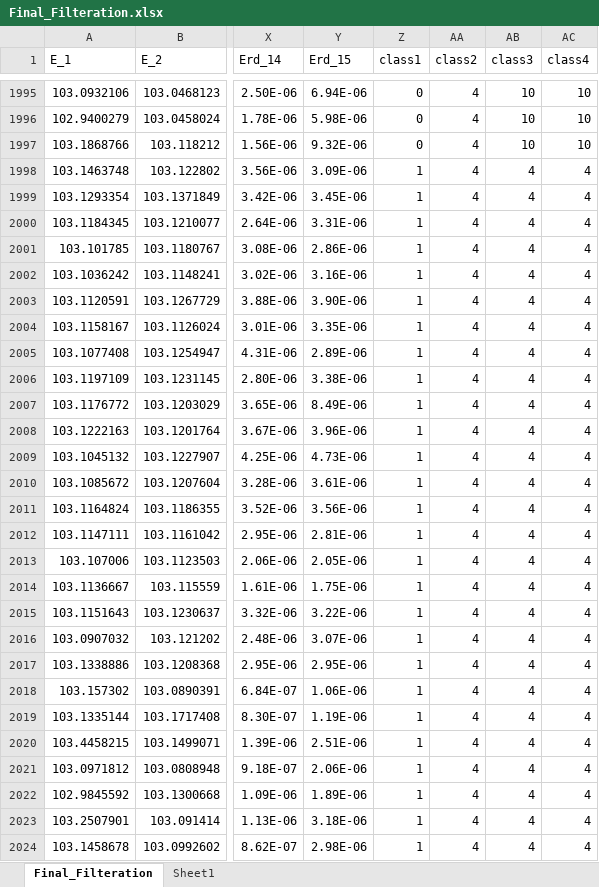
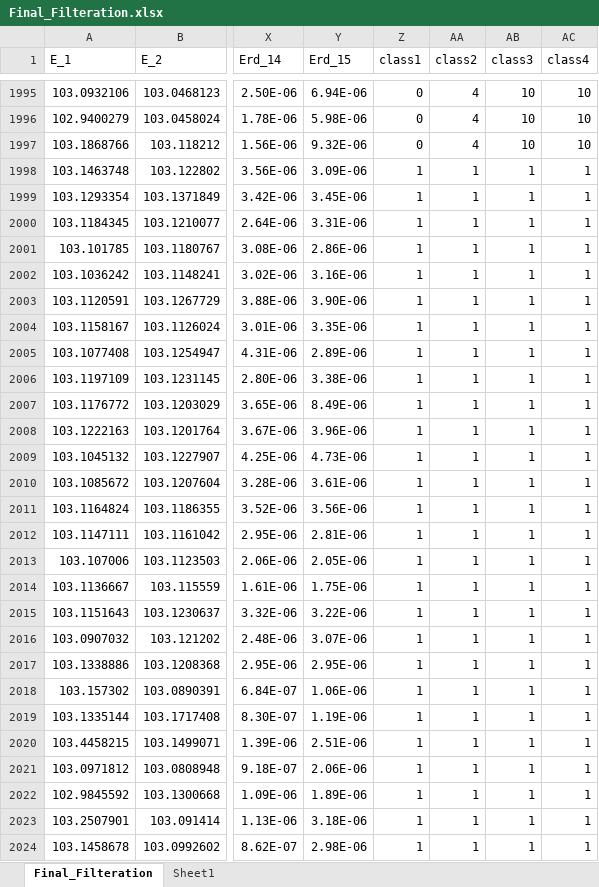
Before and after one commit to Zipexpo/CS5341-EEGrecognization, an Excel workbook: Khalid/Final_Filteration.xlsx, sheet Final_Filteration, drawn as a sheet; only a part is shown, gaps mark what is left out; values as stored, in another font and other column widths than the file's, no borders; the diff covers the shown part only; the diff names each change by its address in the sheet, - before the commit and + after, or states it on an @@ line.

```diff
--- a/Khalid/Final_Filteration.xlsx (sheet Final_Filteration)
+++ b/Khalid/Final_Filteration.xlsx (sheet Final_Filteration)
-AA1998:AA2024 (class2): 4
+AA1998:AA2024 (class2): 1
-AB1998:AB2024 (class3): 4
+AB1998:AB2024 (class3): 1
-AC1998:AC2024 (class4): 4
+AC1998:AC2024 (class4): 1
```
Also changed, not shown: 519 edited cells elsewhere in this sheet, 2 other files.
